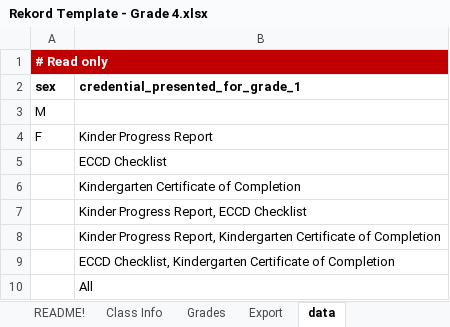
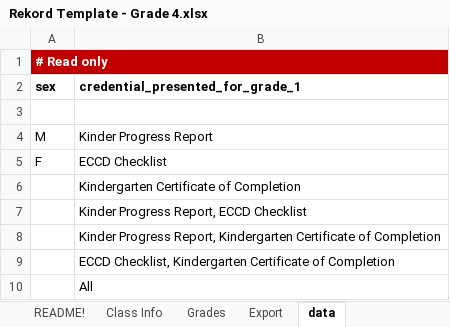
Before and after one commit to jrwnnnn/sf10, an Excel workbook: public/templates/Rekord Template - Grade 4.xlsx, sheet data, drawn as a sheet; values as stored, in another font and other column widths than the file's, no borders; the diff names each change by its address in the sheet, - before the commit and + after, or states it on an @@ line.

```diff
--- a/public/templates/Rekord Template - Grade 4.xlsx (sheet data)
+++ b/public/templates/Rekord Template - Grade 4.xlsx (sheet data)
-A3 (sex): M
+A3 (sex): (empty)
-A4 (sex): F
+A4 (sex): M
-A5 (sex): (empty)
+A5 (sex): F
```
Also changed, not shown: sheet Export, sheet Grades, sheet Class Info, charts or pictures, 5 other files.
